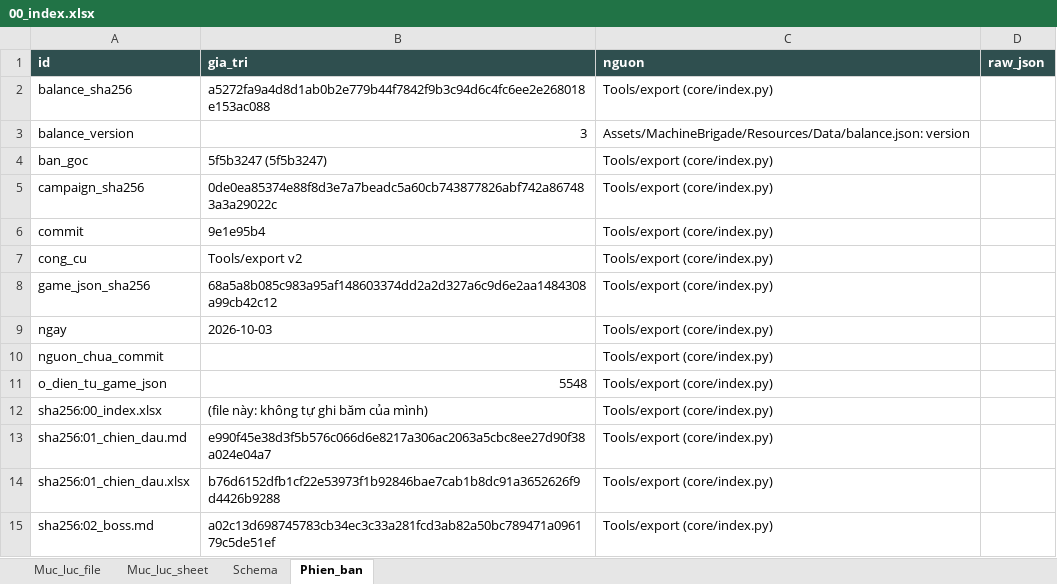
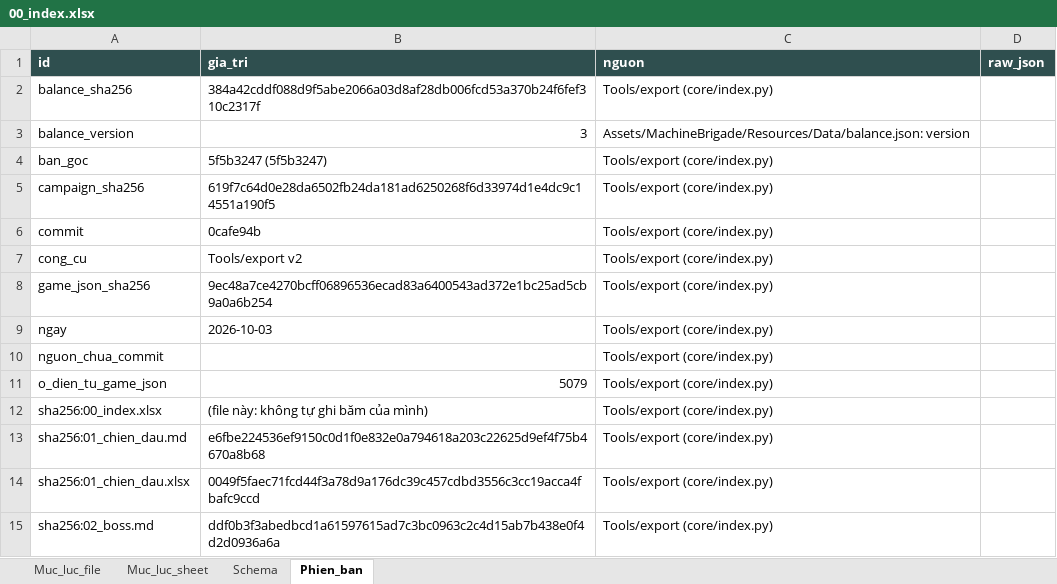
Before and after one commit to Winka173/machine-bridage, an Excel workbook: Docs/export/current/00_index.xlsx, sheet Phien_ban, drawn as a sheet; only a part is shown; values as stored, in another font and other column widths than the file's, no borders; the diff covers the shown part only; the diff names each change by its address in the sheet, - before the commit and + after, or states it on an @@ line.

```diff
--- a/Docs/export/current/00_index.xlsx (sheet Phien_ban)
+++ b/Docs/export/current/00_index.xlsx (sheet Phien_ban)
-B2 (gia_tri): a5272fa9a4d8d1ab0b2e779b44f7842f9b3c94d6c4fc6ee2e268018e153ac088
+B2 (gia_tri): 384a42cddf088d9f5abe2066a03d8af28db006fcd53a370b24f6fef310c2317f
-B5 (gia_tri): 0de0ea85374e88f8d3e7a7beadc5a60cb743877826abf742a867483a3a29022c
+B5 (gia_tri): 619f7c64d0e28da6502fb24da181ad6250268f6d33974d1e4dc9c14551a190f5
-B6 (gia_tri): 9e1e95b4
+B6 (gia_tri): 0cafe94b
-B8 (gia_tri): 68a5a8b085c983a95af148603374dd2a2d327a6c9d6e2aa1484308a99cb42c12
+B8 (gia_tri): 9ec48a7ce4270bcff06896536ecad83a6400543ad372e1bc25ad5cb9a0a6b254
-B11 (gia_tri): 5548
+B11 (gia_tri): 5079
-B13 (gia_tri): e990f45e38d3f5b576c066d6e8217a306ac2063a5cbc8ee27d90f38a024e04a7
+B13 (gia_tri): e6fbe224536ef9150c0d1f0e832e0a794618a203c22625d9ef4f75b4670a8b68
-B14 (gia_tri): b76d6152dfb1cf22e53973f1b92846bae7cab1b8dc91a3652626f9d4426b9288
+B14 (gia_tri): 0049f5faec71fcd44f3a78d9a176dc39c457cdbd3556c3cc19acca4fbafc9ccd
-B15 (gia_tri): a02c13d698745783cb34ec3c33a281fcd3ab82a50bc789471a096179c5de51ef
+B15 (gia_tri): ddf0b3f3abedbcd1a61597615ad7c3bc0963c2c4d15ab7b438e0f4d2d0936a6a
```
Also changed, not shown: 15 edited cells elsewhere in this sheet, sheet Schema, sheet Muc_luc_sheet, sheet Muc_luc_file, Docs/export/current/01_chien_dau.xlsx, Docs/export/current/02_boss.xlsx, 18 other files.
